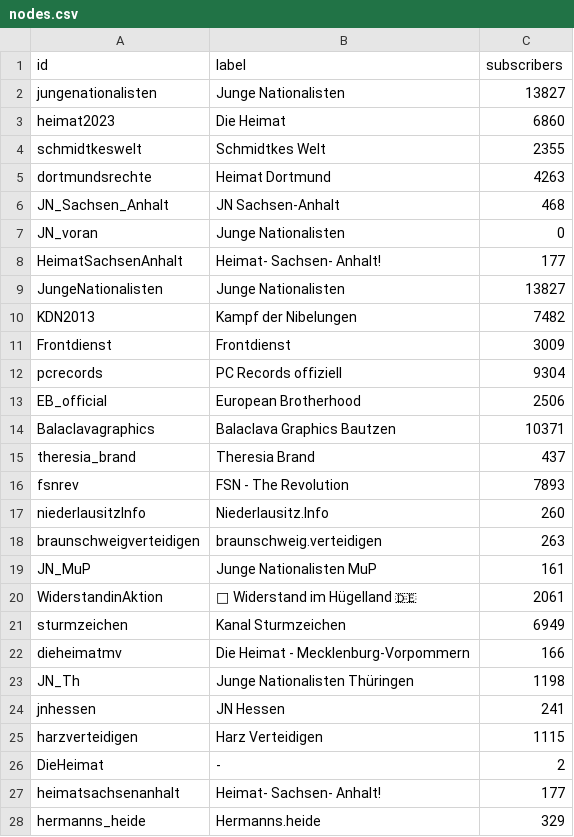
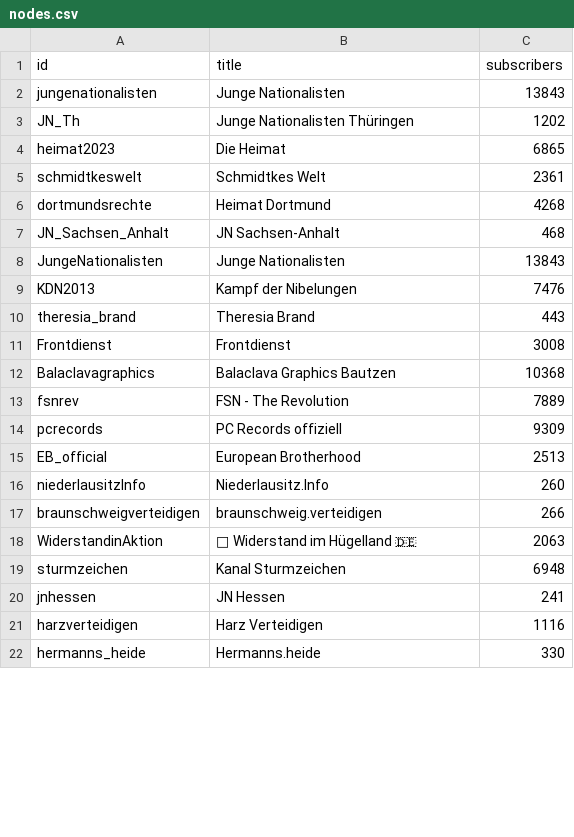
Before and after one commit to sinanatra/infrastructures-of-extremism, a CSV file: app/static/data/nodes.csv, drawn as a sheet; only a part is shown; the diff covers the shown part only.

```diff
--- a/app/static/data/nodes.csv
+++ b/app/static/data/nodes.csv
@@ -1,28 +1,22 @@
-id,label,subscribers
-jungenationalisten,Junge Nationalisten,13827
-heimat2023,Die Heimat,6860
-schmidtkeswelt,Schmidtkes Welt,2355
-dortmundsrechte,Heimat Dortmund,4263
+id,title,subscribers
+jungenationalisten,Junge Nationalisten,13843
+JN_Th,Junge Nationalisten Thüringen,1202
+heimat2023,Die Heimat,6865
+schmidtkeswelt,Schmidtkes Welt,2361
+dortmundsrechte,Heimat Dortmund,4268
 JN_Sachsen_Anhalt,JN Sachsen-Anhalt,468
-JN_voran,Junge Nationalisten,0
-HeimatSachsenAnhalt,Heimat- Sachsen- Anhalt!,177
-JungeNationalisten,Junge Nationalisten,13827
-KDN2013,Kampf der Nibelungen,7482
-Frontdienst,Frontdienst,3009
-pcrecords,PC Records offiziell,9304
-EB_official,European Brotherhood,2506
-Balaclavagraphics,Balaclava Graphics Bautzen,10371
-theresia_brand,Theresia Brand,437
-fsnrev,FSN - The Revolution,7893
+JungeNationalisten,Junge Nationalisten,13843
+KDN2013,Kampf der Nibelungen,7476
+theresia_brand,Theresia Brand,443
+Frontdienst,Frontdienst,3008
+Balaclavagraphics,Balaclava Graphics Bautzen,10368
+fsnrev,FSN - The Revolution,7889
+pcrecords,PC Records offiziell,9309
+EB_official,European Brotherhood,2513
 niederlausitzInfo,Niederlausitz.Info,260
-braunschweigverteidigen,braunschweig.verteidigen,263
-JN_MuP,Junge Nationalisten MuP,161
-WiderstandinAktion,📢 Widerstand im Hügelland 🇩🇪,2061
-sturmzeichen,Kanal Sturmzeichen,6949
-dieheimatmv,Die Heimat - Mecklenburg-Vorpommern,166
-JN_Th,Junge Nationalisten Thüringen,1198
+braunschweigverteidigen,braunschweig.verteidigen,266
+WiderstandinAktion,📢 Widerstand im Hügelland 🇩🇪,2063
+sturmzeichen,Kanal Sturmzeichen,6948
 jnhessen,JN Hessen,241
-harzverteidigen,Harz Verteidigen,1115
-DieHeimat,-,2
-heimatsachsenanhalt,Heimat- Sachsen- Anhalt!,177
-hermanns_heide,Hermanns.heide,329
+harzverteidigen,Harz Verteidigen,1116
+hermanns_heide,Hermanns.heide,330
```
Also changed, not shown: 10 added rows, 36 removed rows and 2 edited cells elsewhere in this file, 15 other files.
